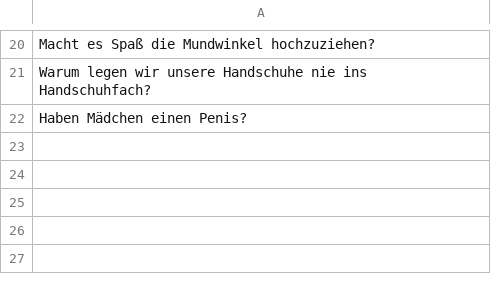
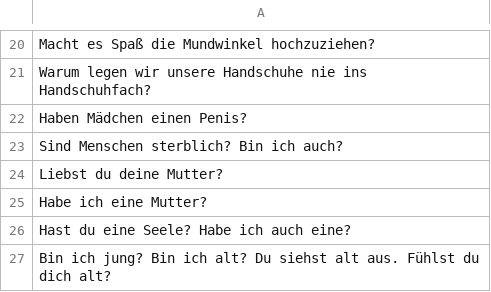
Before and after one commit to ccarstens/ChildBotProject, a CSV file: questions.csv, drawn as a sheet; only a part is shown, gaps mark what is left out.

Commit message:
Create questions.csv

```diff
--- a/questions.csv
+++ b/questions.csv
@@ -22 +22,6 @@ Warum legen wir unsere Handschuhe nie ins Handschuhfach?,
 Haben Mädchen einen Penis?,
+Sind Menschen sterblich? Bin ich auch?,
+Liebst du deine Mutter?,
+Habe ich eine Mutter?,
+Hast du eine Seele? Habe ich auch eine?,
+Bin ich jung? Bin ich alt? Du siehst alt aus. Fühlst du dich alt?,
```
